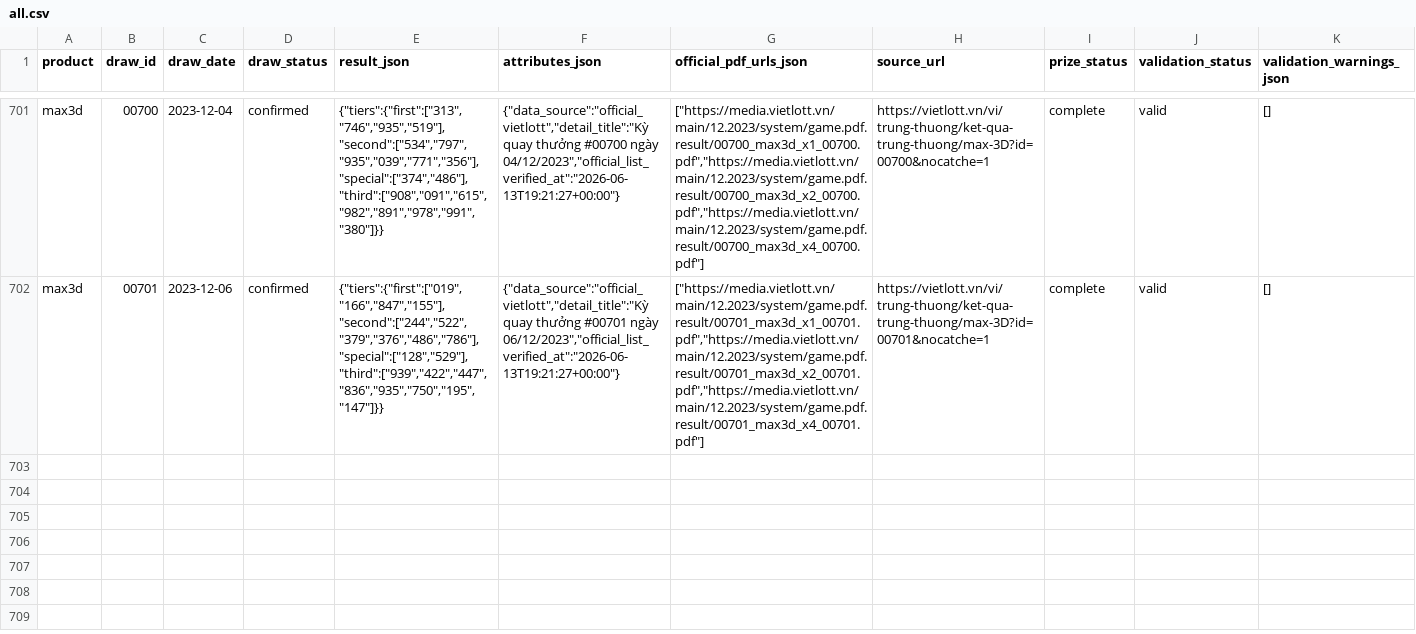
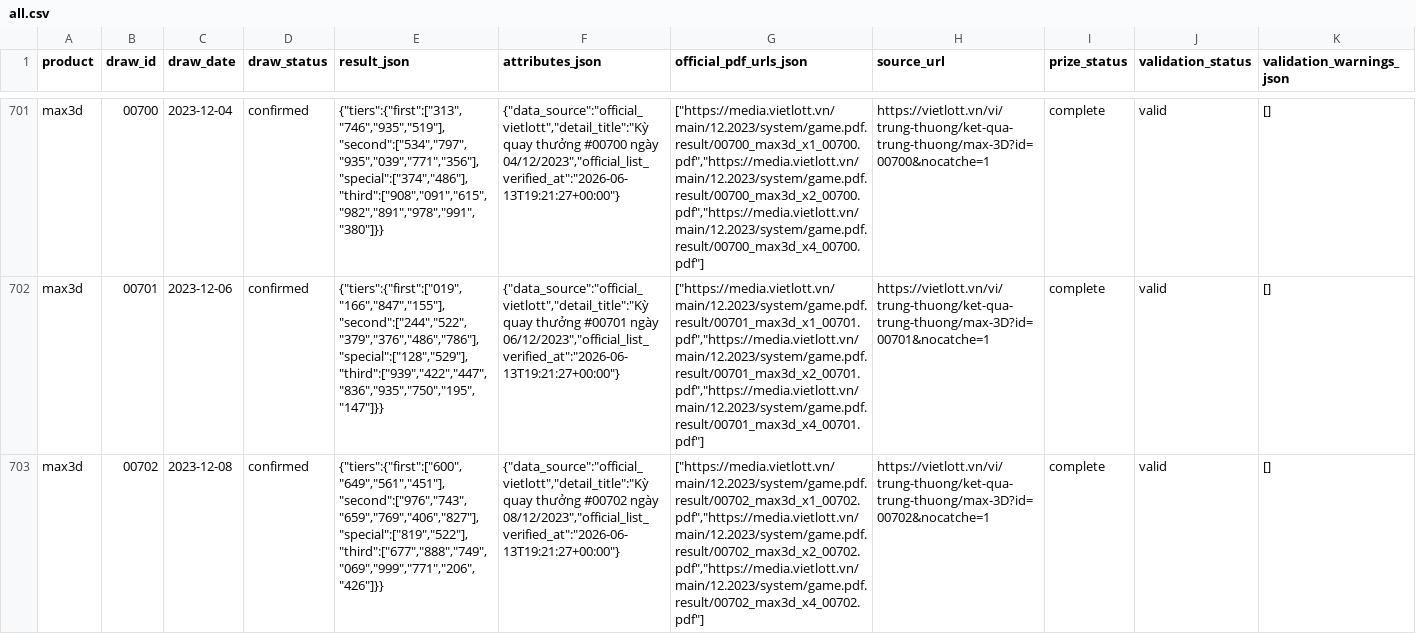
Before and after one commit to NhanAZ-Data/vietlott-data-collector, a CSV file: datasets/draws/max3d/all.csv, drawn as a sheet; only a part is shown, gaps mark what is left out; rows hold the shown columns only; the diff names each change by its address in the sheet, - before the commit and + after, or states it on an @@ line.

```diff
--- a/datasets/draws/max3d/all.csv
+++ b/datasets/draws/max3d/all.csv
+row 703: max3d | 00702 | 2023-12-08 | confirmed | {"tiers":{"first":["600","649","561","451"],"second":["976","743","659","769","406","827"],"special":["819","522"],"third":["677","888","749","069","999","771","206","426"]}} | {"data_source":"official_vietlott","detail_title":"Kỳ quay thưởng #00702 ngày 08/12/2023","official_list_verified_at":"2026-06-13T19:21:27+00:00"} | ["https://media.vietlott.vn/main/12.2023/system/game.pdf.result/00702_max3d_x1_00702.pdf","https://media.vietlott.vn/main/12.2023/system/game.pdf.result/00702_max3d_x2_00702.pdf","https://media.vietlott.vn/main/12.2023/system/game.pdf.result/00702_max3d_x4_00702.pdf"] | https://vietlott.vn/vi/trung-thuong/ket-qua-trung-thuong/max-3D?id=00702&nocatche=1 | complete | valid | []
```
Also changed, not shown: datasets/draws/mega645/all.csv, 6 other files.
